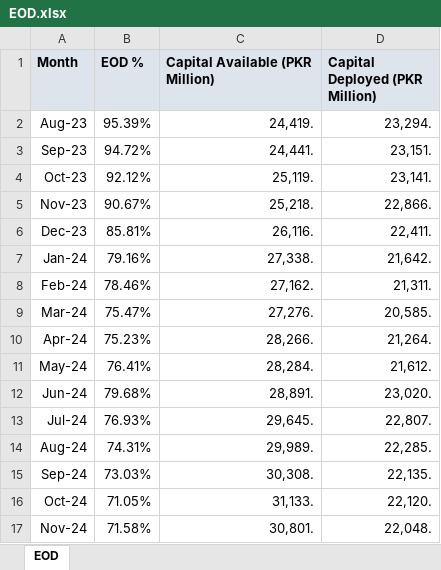
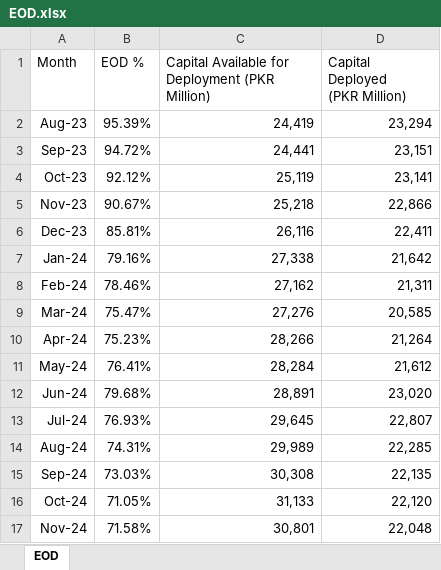
Before and after one commit to KRNPak/MPR, an Excel workbook: Data/FY2027/EOD.xlsx, sheet EOD, drawn as a sheet; only a part is shown; values as stored, in another font and other column widths than the file's, no borders; ↵ is a line break in a cell; the diff covers the shown part only; the diff names each change by its address in the sheet, - before the commit and + after, or states it on an @@ line.

```diff
--- a/Data/FY2027/EOD.xlsx (sheet EOD)
+++ b/Data/FY2027/EOD.xlsx (sheet EOD)
@@ A1:D1 fill: #DDE4EC → none, bold: on → off @@
-C1: Capital Available (PKR Million)
+C1: Capital Available for Deployment (PKR Million)
-D1: Capital Deployed (PKR Million)
+D1: Capital Deployed ↵ (PKR Million)
-C2: 24,419.
+C2: 24,419
-D2 (Capital Deployed (PKR Million)): 23,294.
+D2 (Capital Deployed (PKR Million)): 23,294
-C3: 24,441.
+C3: 24,441
-D3 (Capital Deployed (PKR Million)): 23,151.
+D3 (Capital Deployed (PKR Million)): 23,151
-C4: 25,119.
+C4: 25,119
-D4 (Capital Deployed (PKR Million)): 23,141.
+D4 (Capital Deployed (PKR Million)): 23,141
-C5: 25,218.
+C5: 25,218
-D5 (Capital Deployed (PKR Million)): 22,866.
+D5 (Capital Deployed (PKR Million)): 22,866
-C6: 26,116.
+C6: 26,116
-D6 (Capital Deployed (PKR Million)): 22,411.
+D6 (Capital Deployed (PKR Million)): 22,411
-C7: 27,338.
+C7: 27,338
-D7 (Capital Deployed (PKR Million)): 21,642.
+D7 (Capital Deployed (PKR Million)): 21,642
-C8: 27,162.
+C8: 27,162
-D8 (Capital Deployed (PKR Million)): 21,311.
+D8 (Capital Deployed (PKR Million)): 21,311
-C9: 27,276.
+C9: 27,276
-D9 (Capital Deployed (PKR Million)): 20,585.
+D9 (Capital Deployed (PKR Million)): 20,585
-C10: 28,266.
+C10: 28,266
-D10 (Capital Deployed (PKR Million)): 21,264.
+D10 (Capital Deployed (PKR Million)): 21,264
-C11: 28,284.
+C11: 28,284
-D11 (Capital Deployed (PKR Million)): 21,612.
+D11 (Capital Deployed (PKR Million)): 21,612
-C12: 28,891.
+C12: 28,891
-D12 (Capital Deployed (PKR Million)): 23,020.
+D12 (Capital Deployed (PKR Million)): 23,020
-C13: 29,645.
+C13: 29,645
-D13 (Capital Deployed (PKR Million)): 22,807.
+D13 (Capital Deployed (PKR Million)): 22,807
-C14: 29,989.
+C14: 29,989
-D14 (Capital Deployed (PKR Million)): 22,285.
+D14 (Capital Deployed (PKR Million)): 22,285
-C15: 30,308.
+C15: 30,308
-D15 (Capital Deployed (PKR Million)): 22,135.
+D15 (Capital Deployed (PKR Million)): 22,135
-C16: 31,133.
+C16: 31,133
-D16 (Capital Deployed (PKR Million)): 22,120.
+D16 (Capital Deployed (PKR Million)): 22,120
-C17: 30,801.
+C17: 30,801
-D17 (Capital Deployed (PKR Million)): 22,048.
+D17 (Capital Deployed (PKR Million)): 22,048
```
Also changed, not shown: 1 added row and 42 edited cells elsewhere in this sheet, Data/FY2027/ActualDonor.xlsx, Data/FY2027/Budget.xlsx, 3 other files.
